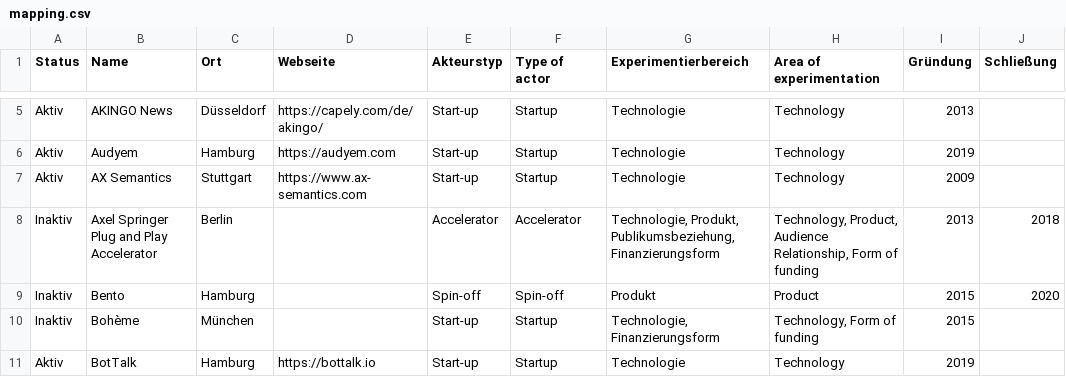
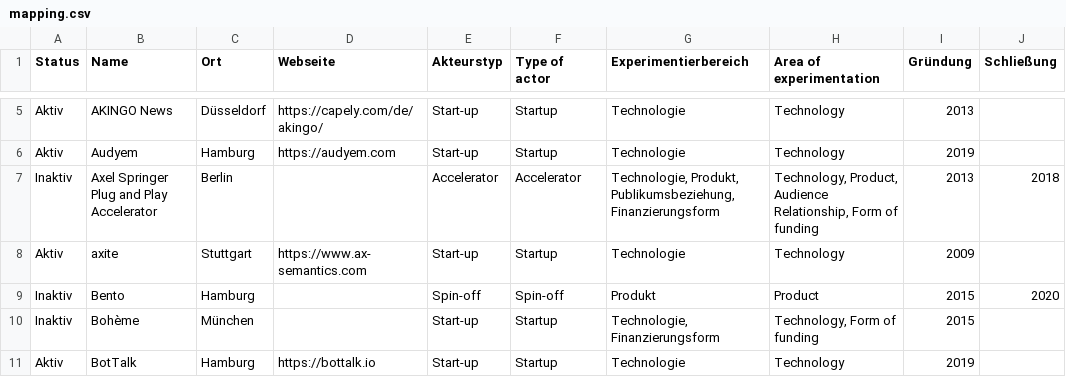
Before and after one commit to zemki/pioneerjournalism, a CSV file: mapping.csv, drawn as a sheet; only a part is shown, gaps mark what is left out; removed rows and columns are numbered as before the commit, all else as after; the diff names each change by its address in the sheet, - before the commit and + after, or states it on an @@ line.

Commit message:
Update mapping.csv

```diff
--- a/mapping.csv
+++ b/mapping.csv
-row 7: Aktiv | AX Semantics | Stuttgart | https://www.ax-semantics.com | Start-up | Startup | Technologie | Technology | 2009
+row 8: Aktiv | axite | Stuttgart | https://www.ax-semantics.com | Start-up | Startup | Technologie | Technology | 2009
```
